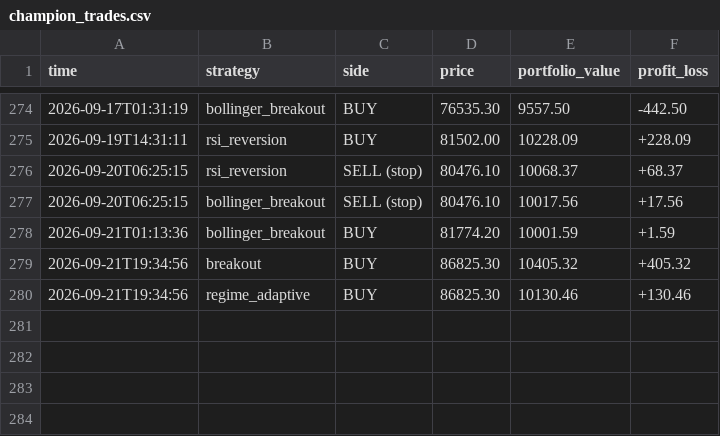
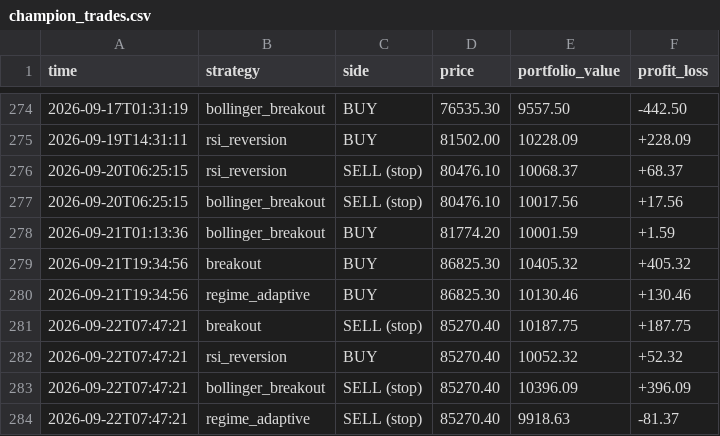
Before and after one commit to tahseenbus/trading-bot, a CSV file: champion_trades.csv, drawn as a sheet; only a part is shown, gaps mark what is left out; the diff names each change by its address in the sheet, - before the commit and + after, or states it on an @@ line.

```diff
--- a/champion_trades.csv
+++ b/champion_trades.csv
+row 281: 2026-09-22T07:47:21 | breakout | SELL (stop) | 85270.40 | 10187.75 | +187.75
+row 282: 2026-09-22T07:47:21 | rsi_reversion | BUY | 85270.40 | 10052.32 | +52.32
+row 283: 2026-09-22T07:47:21 | bollinger_breakout | SELL (stop) | 85270.40 | 10396.09 | +396.09
+row 284: 2026-09-22T07:47:21 | regime_adaptive | SELL (stop) | 85270.40 | 9918.63 | -81.37
```
Also changed, not shown: trades.csv, 2 other files.
